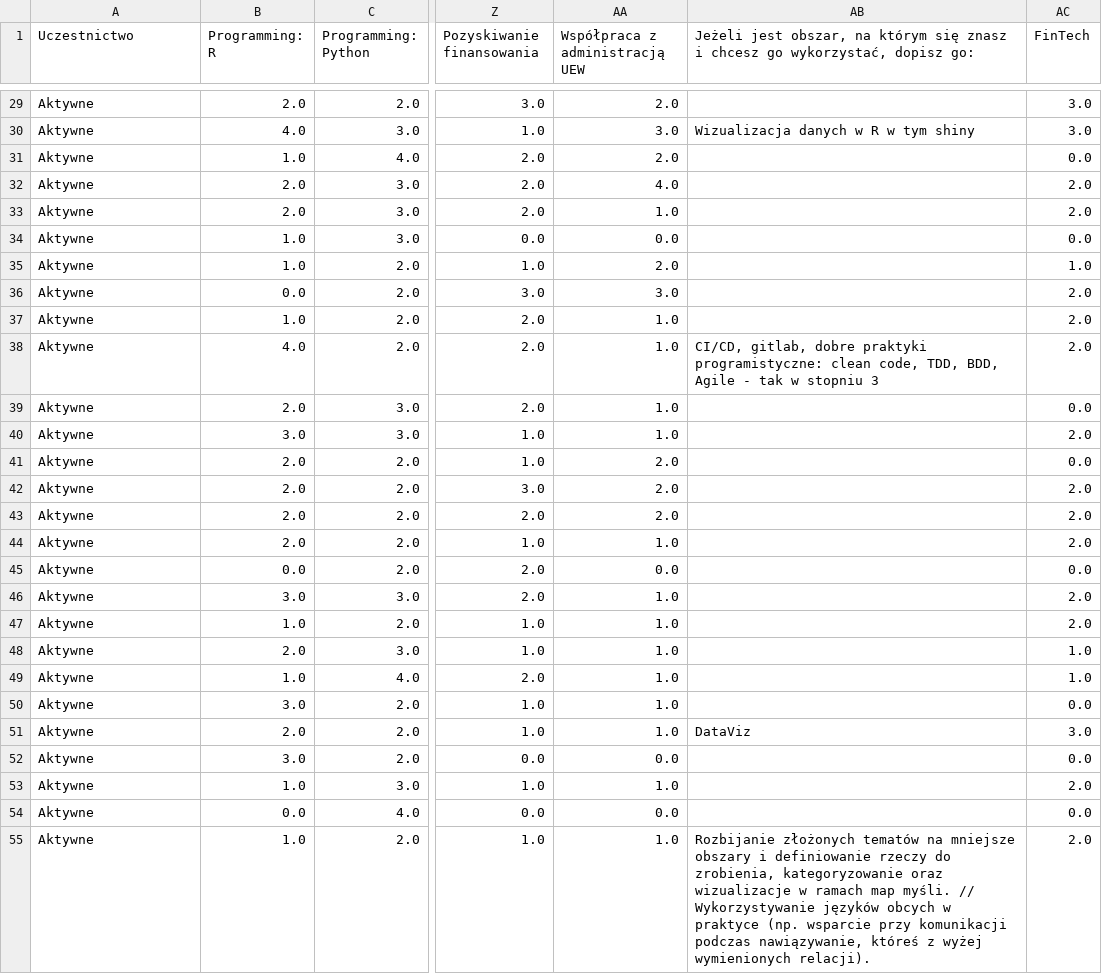
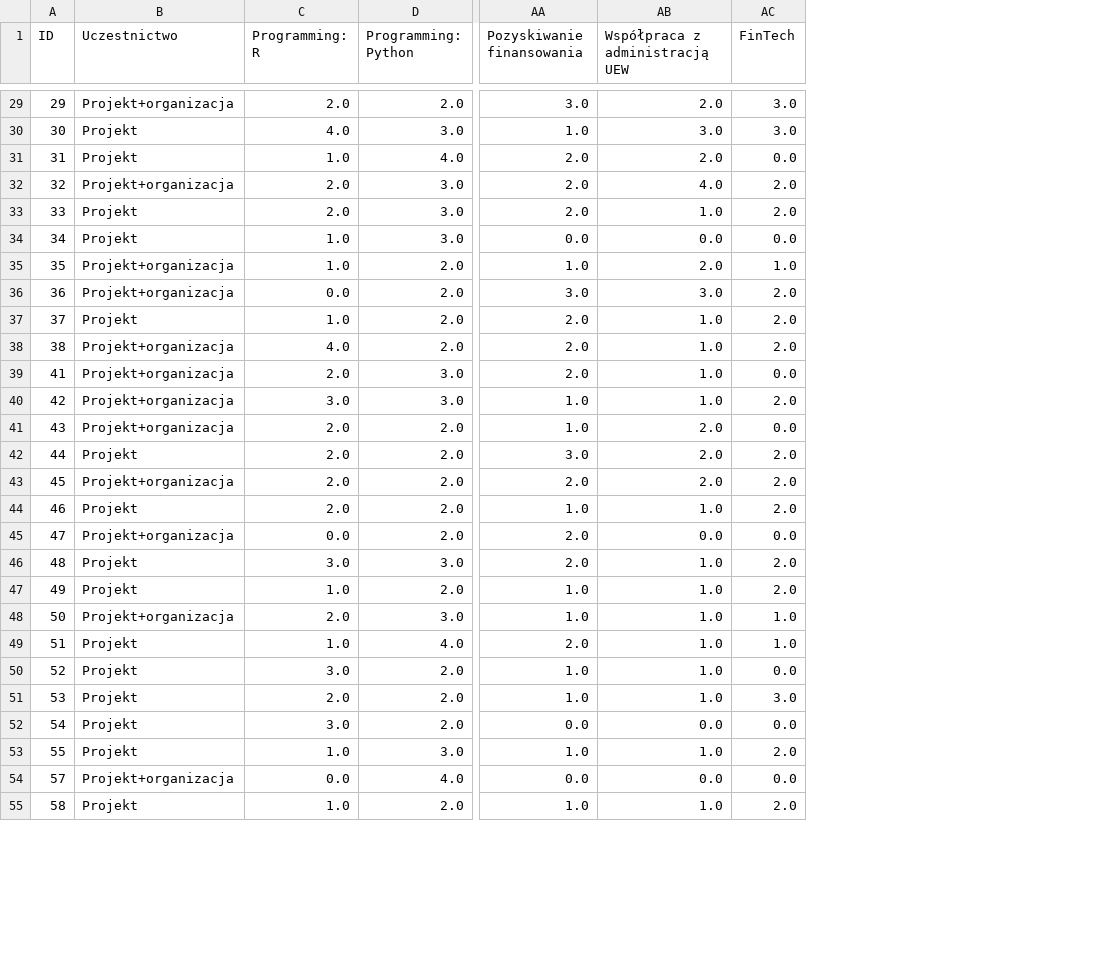
Before and after one commit to MalwinaKoz/Project-People-Analytics, a CSV file: data/03_Processed/01_ProcessedData.csv, drawn as a sheet; only a part is shown, gaps mark what is left out; removed rows and columns are numbered as before the commit, all else as after; the diff covers the shown part only; the diff names each change by its address in the sheet, - before the commit and + after, or states it on an @@ line.

```diff
--- a/data/03_Processed/01_ProcessedData.csv
+++ b/data/03_Processed/01_ProcessedData.csv
+column A (ID), rows 29-55: 29 | 30 | 31 | 32 | 33 | 34 | 35 | 36 | 37 | 38 | 41 | 42 | 43 | 44 | 45 | 46 | 47 | 48 | 49 | 50 | 51 | 52 | 53 | 54 | 55 | 57 | 58
-column AB, row 1: Jeżeli jest obszar, na którym się znasz i chcesz go wykorzystać, dopisz go:; rows 30-55: Wizualizacja danych w R w tym shiny |  |  |  |  |  |  |  | CI/CD, gitlab, dobre praktyki programistyczne: clean code, TDD, BDD, Agile - tak w stopniu 3 |  |  |  |  |  |  |  |  |  |  |  |  | DataViz |  |  |  | Rozbijanie złożonych tematów na mniejsze obszary i definiowanie rzeczy do zrobienia, kategoryzowanie oraz wizualizacje w ramach map myśli. // Wykorzystywanie języków obcych w praktyce (np. wsparcie przy komunikacji podczas nawiązywanie, któreś z wyżej wymienionych relacji).
-B29 (Uczestnictwo): Aktywne
+B29 (Uczestnictwo): Projekt+organizacja
-B30:B31 (Uczestnictwo): Aktywne
+B30:B31 (Uczestnictwo): Projekt
-B32 (Uczestnictwo): Aktywne
+B32 (Uczestnictwo): Projekt+organizacja
-B33:B34 (Uczestnictwo): Aktywne
+B33:B34 (Uczestnictwo): Projekt
-B35:B36 (Uczestnictwo): Aktywne
+B35:B36 (Uczestnictwo): Projekt+organizacja
-B37 (Uczestnictwo): Aktywne
+B37 (Uczestnictwo): Projekt
-B38:B41 (Uczestnictwo): Aktywne
+B38:B41 (Uczestnictwo): Projekt+organizacja
-B42 (Uczestnictwo): Aktywne
+B42 (Uczestnictwo): Projekt
-B43 (Uczestnictwo): Aktywne
+B43 (Uczestnictwo): Projekt+organizacja
-B44 (Uczestnictwo): Aktywne
+B44 (Uczestnictwo): Projekt
-B45 (Uczestnictwo): Aktywne
+B45 (Uczestnictwo): Projekt+organizacja
-B46:B47 (Uczestnictwo): Aktywne
+B46:B47 (Uczestnictwo): Projekt
-B48 (Uczestnictwo): Aktywne
+B48 (Uczestnictwo): Projekt+organizacja
-B49:B53 (Uczestnictwo): Aktywne
+B49:B53 (Uczestnictwo): Projekt
-B54 (Uczestnictwo): Aktywne
+B54 (Uczestnictwo): Projekt+organizacja
-B55 (Uczestnictwo): Aktywne
+B55 (Uczestnictwo): Projekt
```
Also changed, not shown: 33 edited cells elsewhere in this file, data/02_Interim/01_SelectedFeutures.csv, 3 other files.
